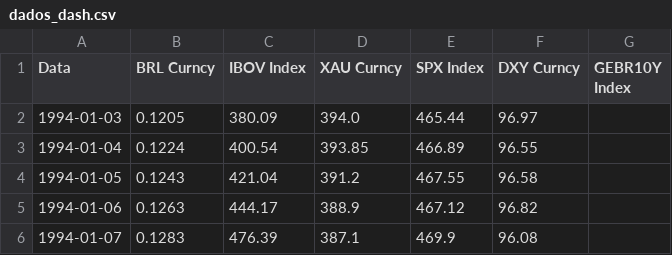
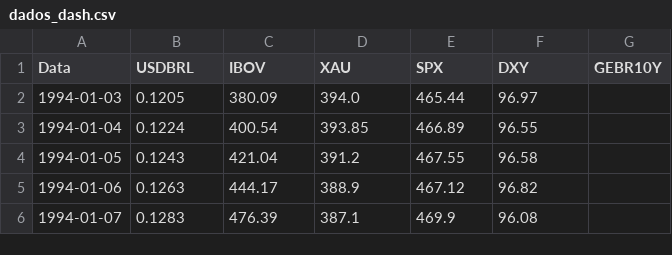
Before and after one commit to mm-credito-far/mm_dashboard, a CSV file: dados_dash.csv, drawn as a sheet; only a part is shown.

Commit message:
Update dados_dash.csv

```diff
--- a/dados_dash.csv
+++ b/dados_dash.csv
@@ -1,2 +1,2 @@
-Data,BRL Curncy,IBOV Index,XAU Curncy,SPX Index,DXY Curncy,GEBR10Y Index
+Data,USDBRL,IBOV,XAU,SPX,DXY,GEBR10Y
 1994-01-03,0.1205,380.09,394.0,465.44,96.97,
```
